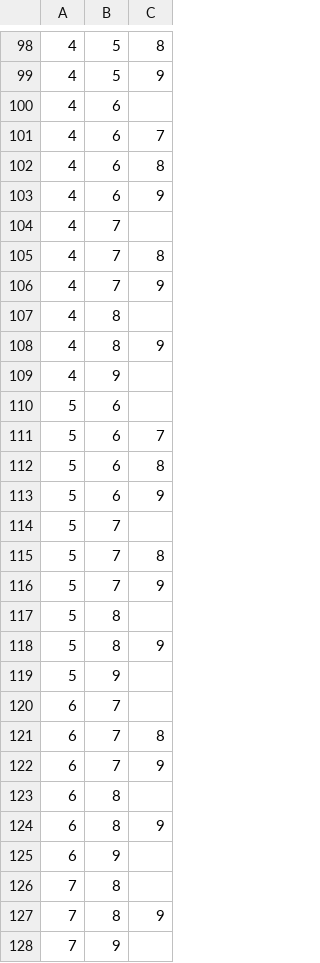
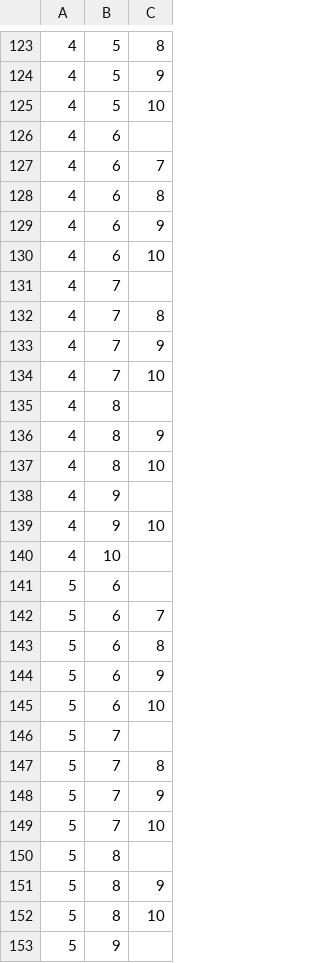
Before and after one commit to gaurmand/pick-up-bricks, a CSV file: pub_stat.csv, drawn as a sheet; only a part is shown, gaps mark what is left out; the shorter side is filled out with more unchanged rows; the diff covers the shown part only.

Commit message:
compute stats

```diff
--- a/pub_stat.csv
+++ b/pub_stat.csv
@@ -99,2 +124,3 @@
 4,5,9
+4,5,10
 4,6
@@ -103,2 +129,3 @@
 4,6,9
+4,6,10
 4,7
@@ -106,5 +133,9 @@
 4,7,9
+4,7,10
 4,8
 4,8,9
+4,8,10
 4,9
+4,9,10
+4,10
 5,6
@@ -113,2 +144,3 @@
 5,6,9
+5,6,10
 5,7
@@ -116,4 +148,6 @@
 5,7,9
+5,7,10
 5,8
 5,8,9
+5,8,10
 5,9
```
Also changed, not shown: 37 added rows elsewhere in this file, 1 other file.
